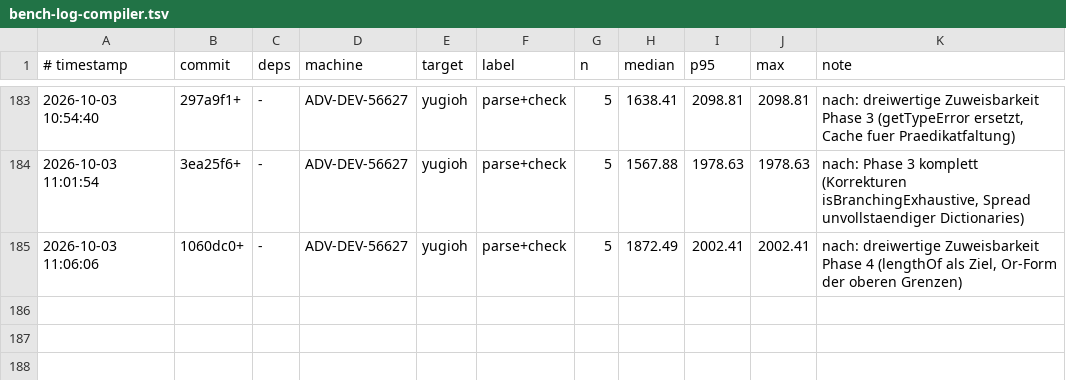
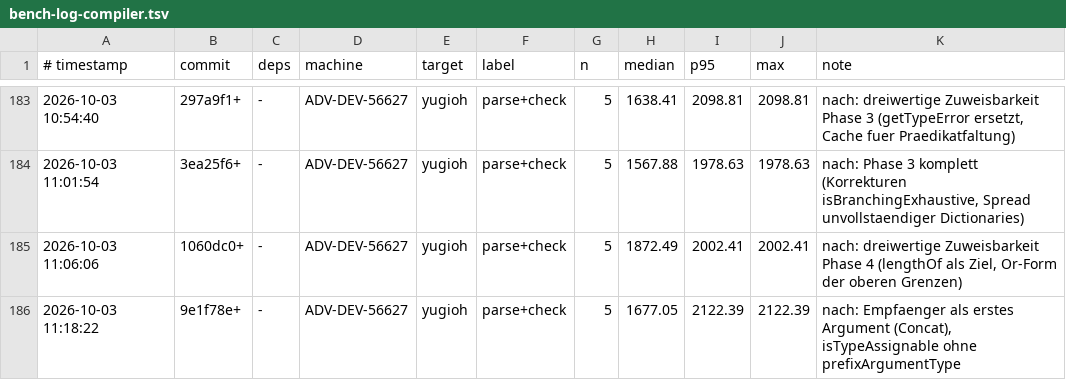
Before and after one commit to JulianXander/jul-compiler, a TSV file: scripts/bench-log-compiler.tsv, drawn as a sheet; only a part is shown, gaps mark what is left out; the diff names each change by its address in the sheet, - before the commit and + after, or states it on an @@ line.

Commit message:
refactor isTypeAssignable ohne prefixArgumentType

```diff
--- a/scripts/bench-log-compiler.tsv
+++ b/scripts/bench-log-compiler.tsv
+row 186: 2026-10-03 11:18:22 | 9e1f78e+ | - | ADV-DEV-56627 | yugioh | parse+check | 5 | 1677.05 | 2122.39 | 2122.39 | nach: Empfaenger als erstes Argument (Concat), isTypeAssignable ohne prefixArgumentType
```
Also changed, not shown: 5 other files.
